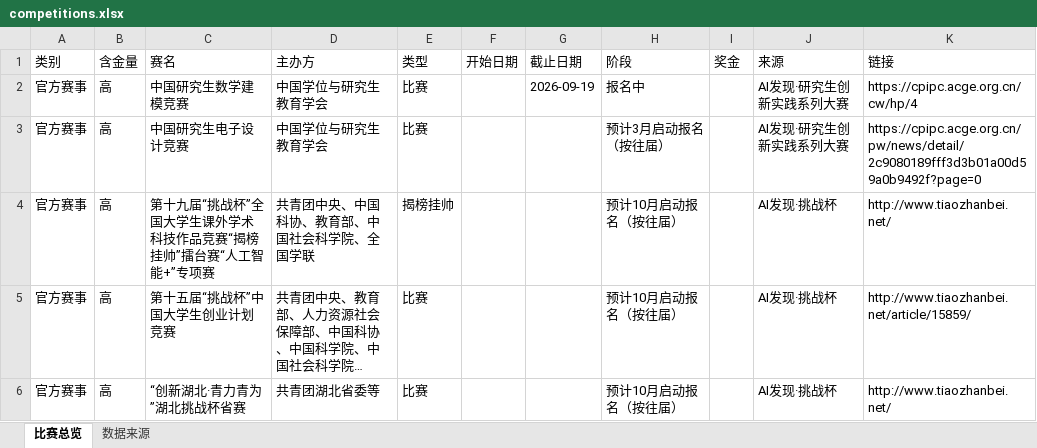
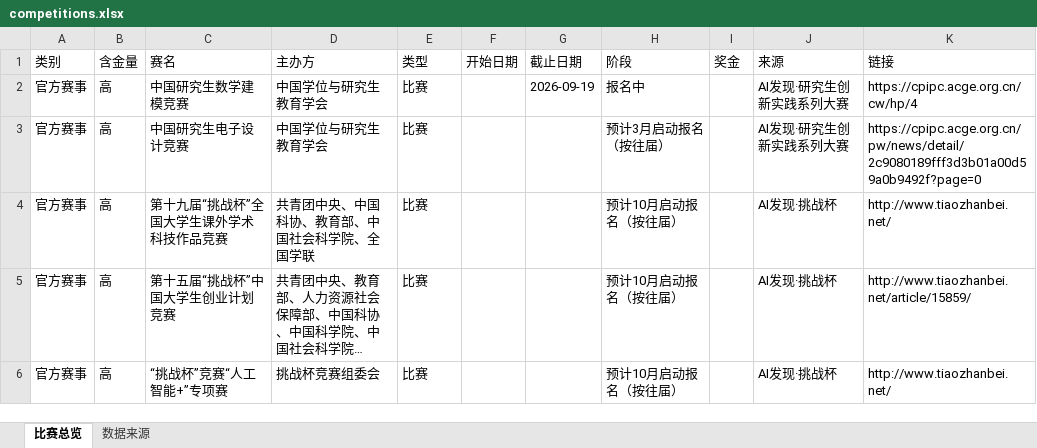
Before and after one commit to ArchaicRam/competition-radar, an Excel workbook: data/competitions.xlsx, sheet 比赛总览, drawn as a sheet; only a part is shown; long unchanged cells end in …; values as stored, in another font and other column widths than the file's, no cell formats; the diff covers the shown part only; the diff names each change by its address in the sheet, - before the commit and + after, or states it on an @@ line.

```diff
--- a/data/competitions.xlsx (sheet 比赛总览)
+++ b/data/competitions.xlsx (sheet 比赛总览)
-C4 (赛名): 第十九届“挑战杯”全国大学生课外学术科技作品竞赛“揭榜挂帅”擂台赛“人工智能+”专项赛
+C4 (赛名): 第十九届“挑战杯”全国大学生课外学术科技作品竞赛
-E4 (类型): 揭榜挂帅
+E4 (类型): 比赛
-C6 (赛名): “创新湖北·青力青为”湖北挑战杯省赛
+C6 (赛名): “挑战杯”竞赛“人工智能+”专项赛
-D6 (主办方): 共青团湖北省委等
+D6 (主办方): 挑战杯竞赛组委会
```
Also changed, not shown: 2 added rows, 1 removed row and 3 edited cells elsewhere in this sheet, sheet 数据来源, cell formats, 2 other files.
